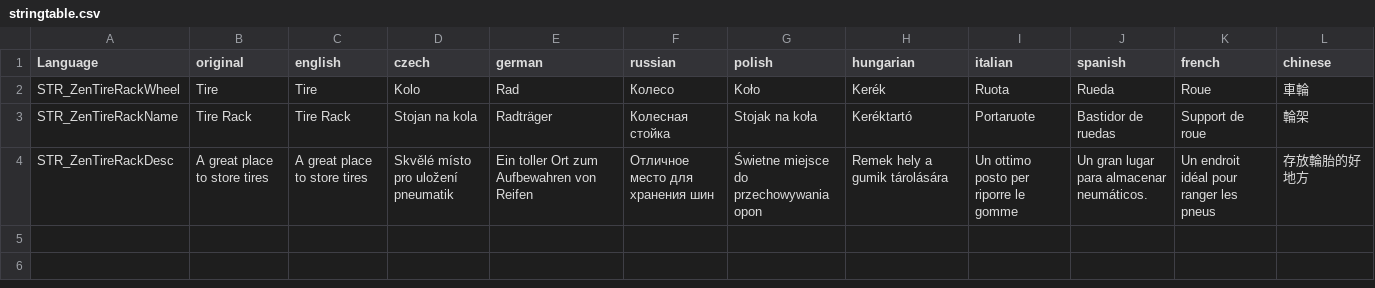
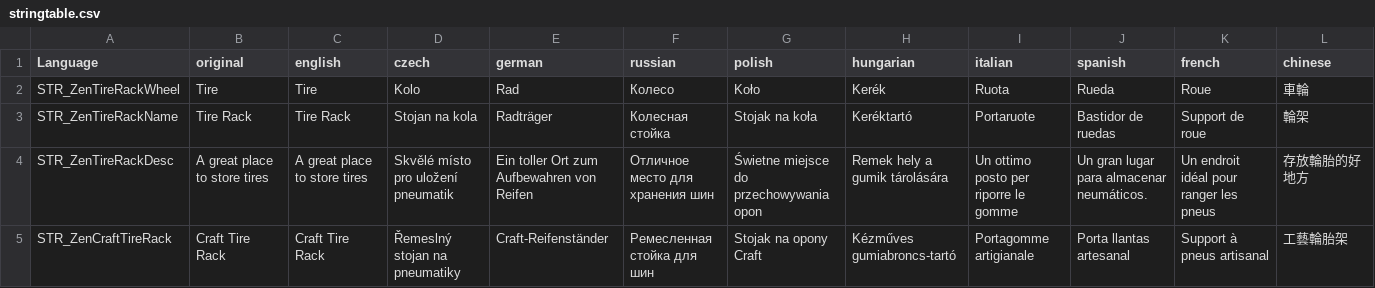
Before and after one commit to ZenarchistCode/ZenTireRack, a CSV file: languagecore/stringtable.csv, drawn as a sheet; only a part is shown; rows hold the shown columns only; the diff names each change by its address in the sheet, - before the commit and + after, or states it on an @@ line.

```diff
--- a/languagecore/stringtable.csv
+++ b/languagecore/stringtable.csv
+row 5: STR_ZenCraftTireRack | Craft Tire Rack | Craft Tire Rack | Řemeslný stojan na pneumatiky | Craft-Reifenständer | Ремесленная стойка для шин | Stojak na opony Craft | Kézműves gumiabroncs-tartó | Portagomme artigianale | Porta llantas artesanal | Support à pneus artisanal | 工藝輪胎架
```
Also changed, not shown: 12 other files.
